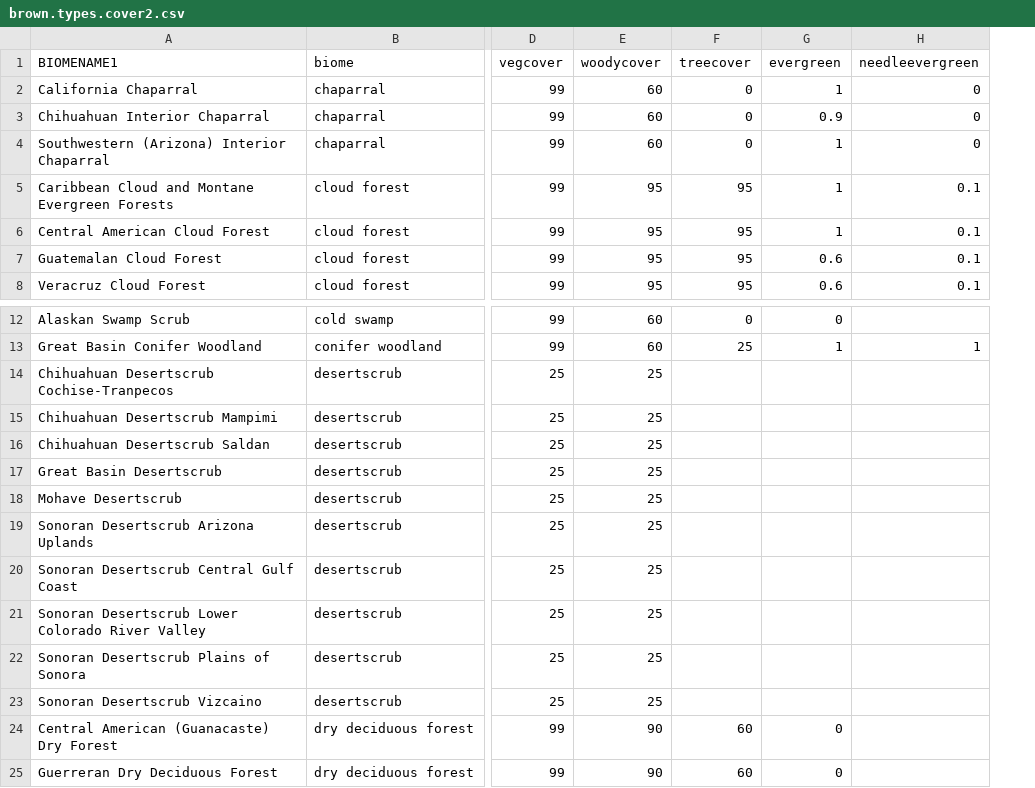
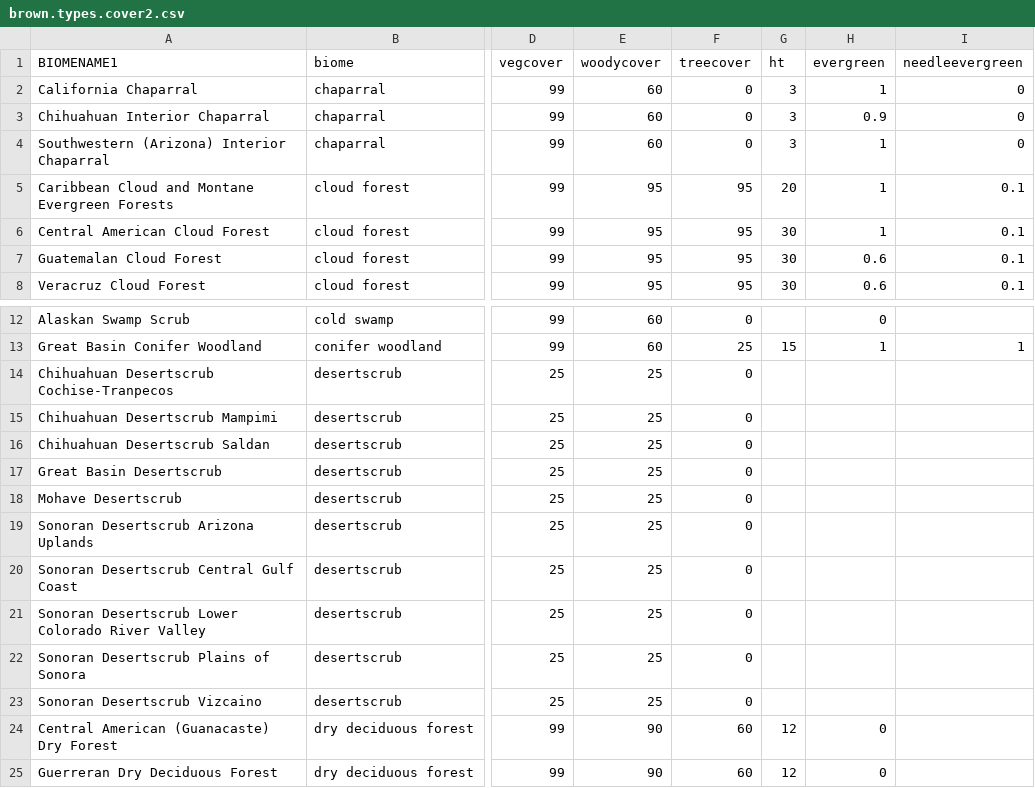
Before and after one commit to phytoclast/vegmap, a CSV file: data/brown.types.cover2.csv, drawn as a sheet; only a part is shown, gaps mark what is left out; the diff names each change by its address in the sheet, - before the commit and + after, or states it on an @@ line.

Commit message:
Update brown.types.cover2.csv

```diff
--- a/data/brown.types.cover2.csv
+++ b/data/brown.types.cover2.csv
+column G (ht), rows 2-8: 3 | 3 | 3 | 20 | 30 | 30 | 30; rows 13-25: 15 |  |  |  |  |  |  |  |  |  |  | 12 | 12
-F14:F23 (treecover): (empty)
+F14:F23 (treecover): 0
```
